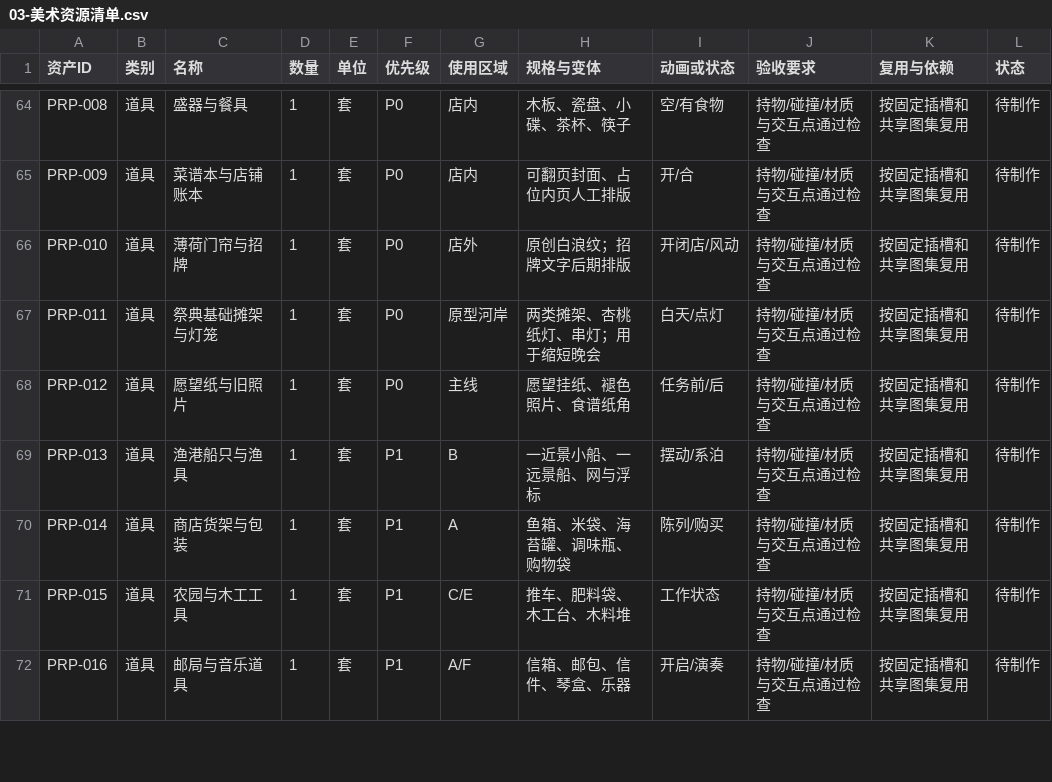
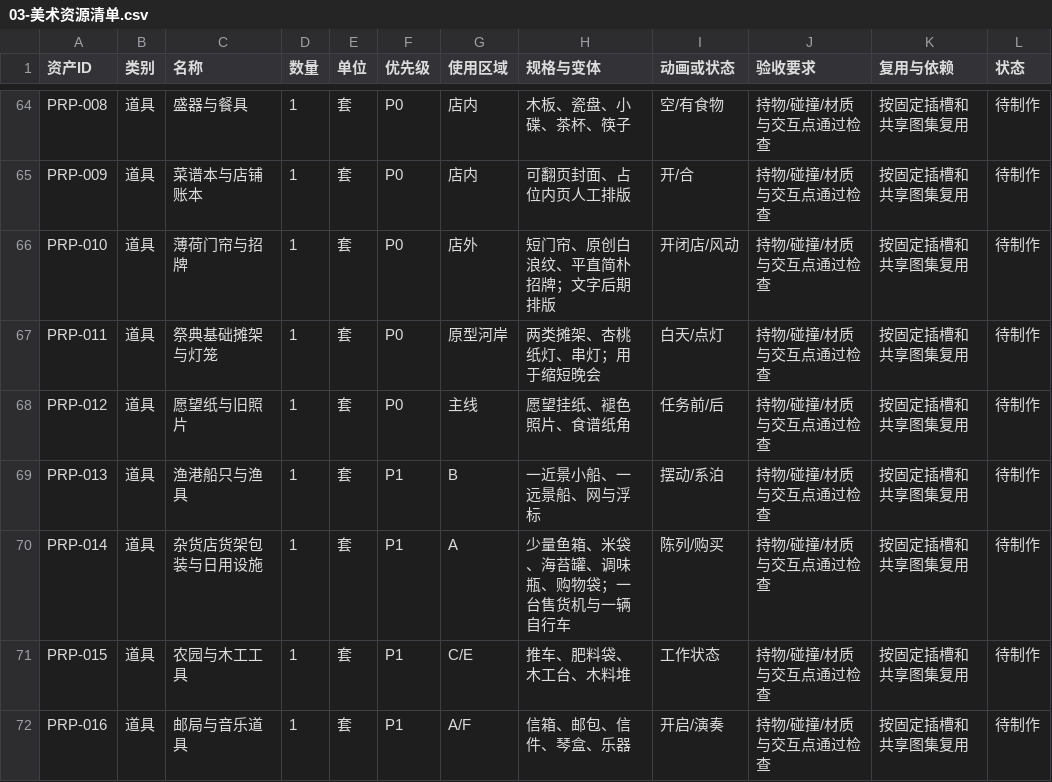
Before and after one commit to charleneyjh/game, a CSV file: design/03-美术资源清单.csv, drawn as a sheet; only a part is shown, gaps mark what is left out; the diff covers the shown part only.

```diff
--- a/design/03-美术资源清单.csv
+++ b/design/03-美术资源清单.csv
@@ -65,3 +65,3 @@ PRP-008,道具,盛器与餐具,1,套,P0,店内,木板、瓷盘、小碟、茶杯
 PRP-009,道具,菜谱本与店铺账本,1,套,P0,店内,可翻页封面、占位内页人工排版,开/合,持物/碰撞/材质与交互点通过检查,按固定插槽和共享图集复用,待制作
-PRP-010,道具,薄荷门帘与招牌,1,套,P0,店外,原创白浪纹；招牌文字后期排版,开闭店/风动,持物/碰撞/材质与交互点通过检查,按固定插槽和共享图集复用,待制作
+PRP-010,道具,薄荷门帘与招牌,1,套,P0,店外,短门帘、原创白浪纹、平直简朴招牌；文字后期排版,开闭店/风动,持物/碰撞/材质与交互点通过检查,按固定插槽和共享图集复用,待制作
 PRP-011,道具,祭典基础摊架与灯笼,1,套,P0,原型河岸,两类摊架、杏桃纸灯、串灯；用于缩短晚会,白天/点灯,持物/碰撞/材质与交互点通过检查,按固定插槽和共享图集复用,待制作
@@ -69,3 +69,3 @@ PRP-012,道具,愿望纸与旧照片,1,套,P0,主线,愿望挂纸、褪色照片
 PRP-013,道具,渔港船只与渔具,1,套,P1,B,一近景小船、一远景船、网与浮标,摆动/系泊,持物/碰撞/材质与交互点通过检查,按固定插槽和共享图集复用,待制作
-PRP-014,道具,商店货架与包装,1,套,P1,A,鱼箱、米袋、海苔罐、调味瓶、购物袋,陈列/购买,持物/碰撞/材质与交互点通过检查,按固定插槽和共享图集复用,待制作
+PRP-014,道具,杂货店货架包装与日用设施,1,套,P1,A,少量鱼箱、米袋、海苔罐、调味瓶、购物袋；一台售货机与一辆自行车,陈列/购买,持物/碰撞/材质与交互点通过检查,按固定插槽和共享图集复用,待制作
 PRP-015,道具,农园与木工工具,1,套,P1,C/E,推车、肥料袋、木工台、木料堆,工作状态,持物/碰撞/材质与交互点通过检查,按固定插槽和共享图集复用,待制作
```
Also changed, not shown: 27 edited cells elsewhere in this file, 8 other files.
